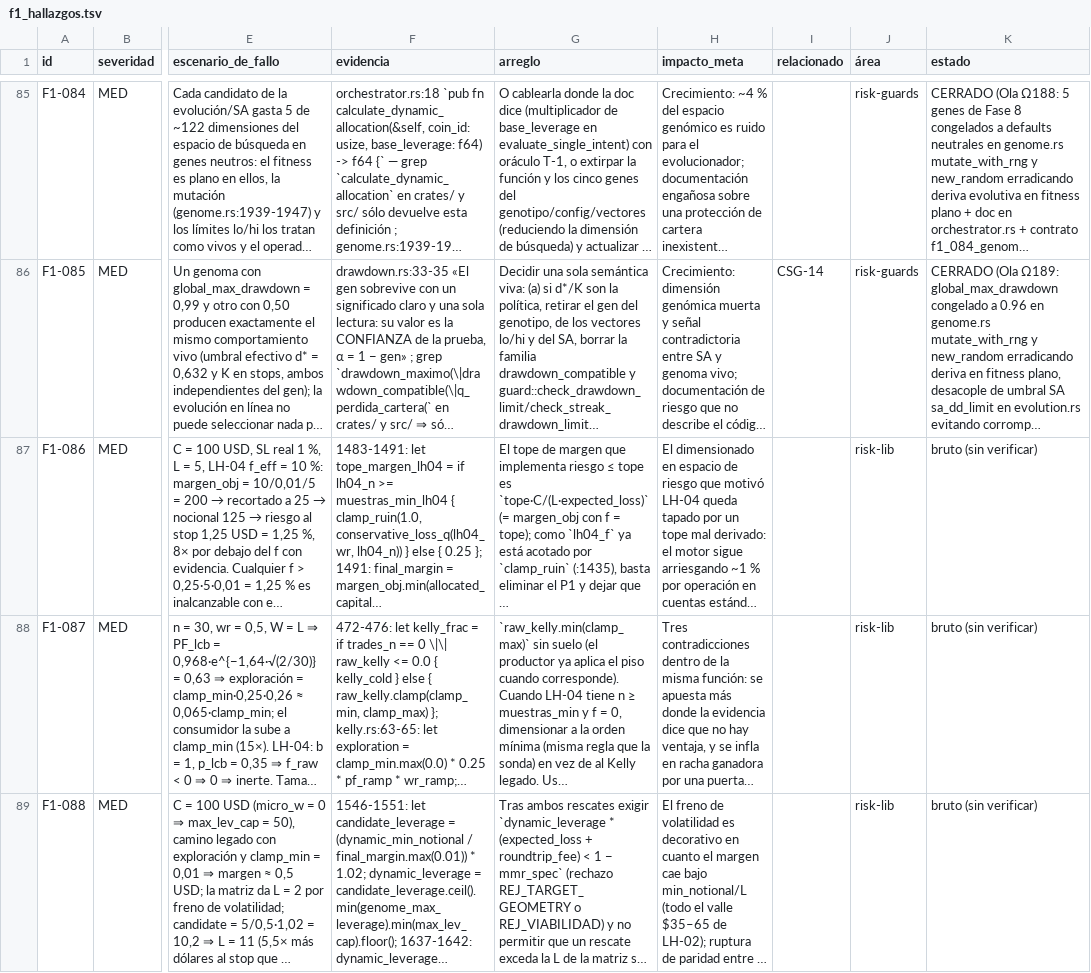
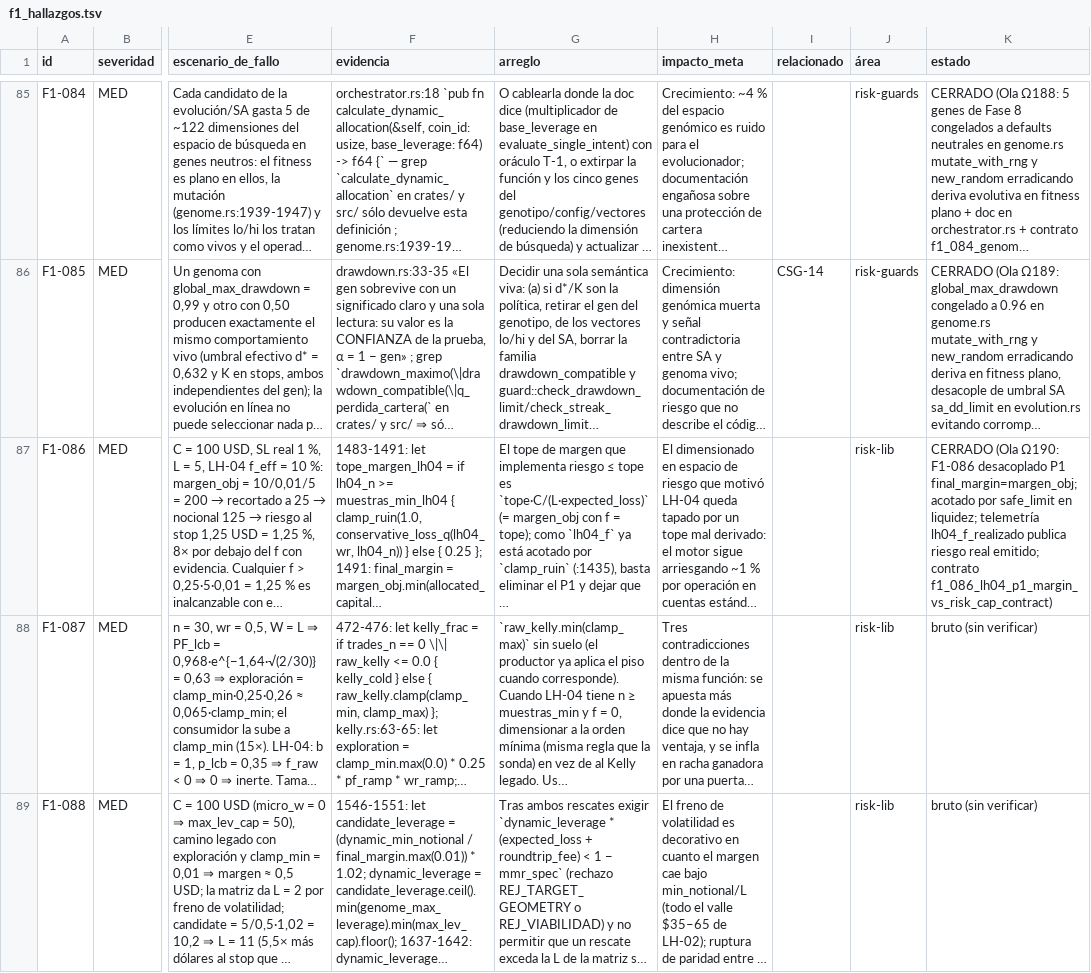
Before and after one commit to Jhona-la/Trader-Gemini, a TSV file: docs/audit/fable/f1_hallazgos.tsv, drawn as a sheet; only a part is shown, gaps mark what is left out; long unchanged cells end in …; the diff names each change by its address in the sheet, - before the commit and + after, or states it on an @@ line.

Commit message:
feat(risk-engine): F1-086 desacoplar recorte P1 de margen en LH-04 y sincronizar riesgo realizado (Ola Omega190)

```diff
--- a/docs/audit/fable/f1_hallazgos.tsv
+++ b/docs/audit/fable/f1_hallazgos.tsv
-K87 (estado): bruto (sin verificar)
+K87 (estado): CERRADO (Ola Ω190: F1-086 desacoplado P1 final_margin=margen_obj; acotado por safe_limit en liquidez; telemetría lh04_f_realizado publica riesgo real emitido; contrato f1_086_lh04_p1_margin_vs_risk_cap_contract)
```
Also changed, not shown: 6 other files.
